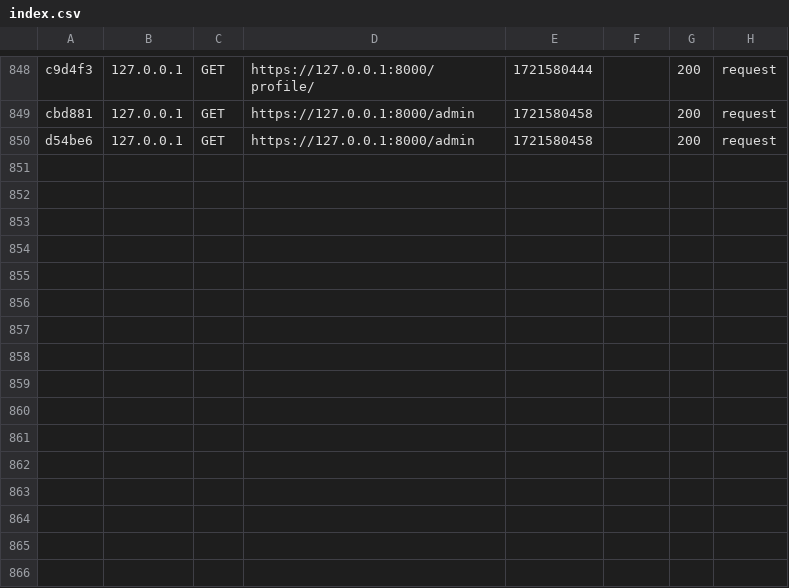
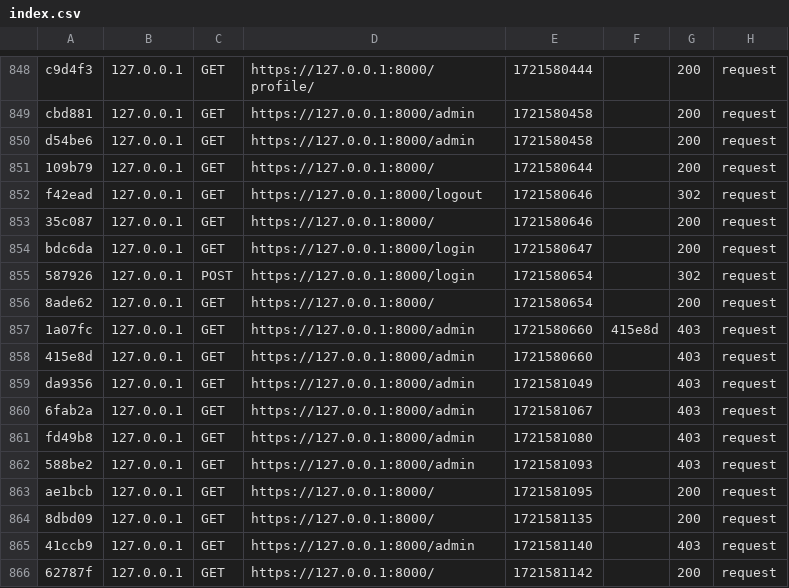
Before and after one commit to TheCat75/les_recettes_de_cecilia, a CSV file: var/cache/dev/profiler/index.csv, drawn as a sheet; only a part is shown, gaps mark what is left out; the diff names each change by its address in the sheet, - before the commit and + after, or states it on an @@ line.

```diff
--- a/var/cache/dev/profiler/index.csv
+++ b/var/cache/dev/profiler/index.csv
+row 851: 109b79 | 127.0.0.1 | GET | https://127.0.0.1:8000/ | 1721580644 |  | 200 | request
+row 852: f42ead | 127.0.0.1 | GET | https://127.0.0.1:8000/logout | 1721580646 |  | 302 | request
+row 853: 35c087 | 127.0.0.1 | GET | https://127.0.0.1:8000/ | 1721580646 |  | 200 | request
+row 854: bdc6da | 127.0.0.1 | GET | https://127.0.0.1:8000/login | 1721580647 |  | 200 | request
+row 855: 587926 | 127.0.0.1 | POST | https://127.0.0.1:8000/login | 1721580654 |  | 302 | request
+row 856: 8ade62 | 127.0.0.1 | GET | https://127.0.0.1:8000/ | 1721580654 |  | 200 | request
+row 857: 1a07fc | 127.0.0.1 | GET | https://127.0.0.1:8000/admin | 1721580660 | 415e8d | 403 | request
+row 858: 415e8d | 127.0.0.1 | GET | https://127.0.0.1:8000/admin | 1721580660 |  | 403 | request
+row 859: da9356 | 127.0.0.1 | GET | https://127.0.0.1:8000/admin | 1721581049 |  | 403 | request
+row 860: 6fab2a | 127.0.0.1 | GET | https://127.0.0.1:8000/admin | 1721581067 |  | 403 | request
+row 861: fd49b8 | 127.0.0.1 | GET | https://127.0.0.1:8000/admin | 1721581080 |  | 403 | request
+row 862: 588be2 | 127.0.0.1 | GET | https://127.0.0.1:8000/admin | 1721581093 |  | 403 | request
+row 863: ae1bcb | 127.0.0.1 | GET | https://127.0.0.1:8000/ | 1721581095 |  | 200 | request
+row 864: 8dbd09 | 127.0.0.1 | GET | https://127.0.0.1:8000/ | 1721581135 |  | 200 | request
+row 865: 41ccb9 | 127.0.0.1 | GET | https://127.0.0.1:8000/admin | 1721581140 |  | 403 | request
+row 866: 62787f | 127.0.0.1 | GET | https://127.0.0.1:8000/ | 1721581142 |  | 200 | request
```
Also changed, not shown: 10 other files.
